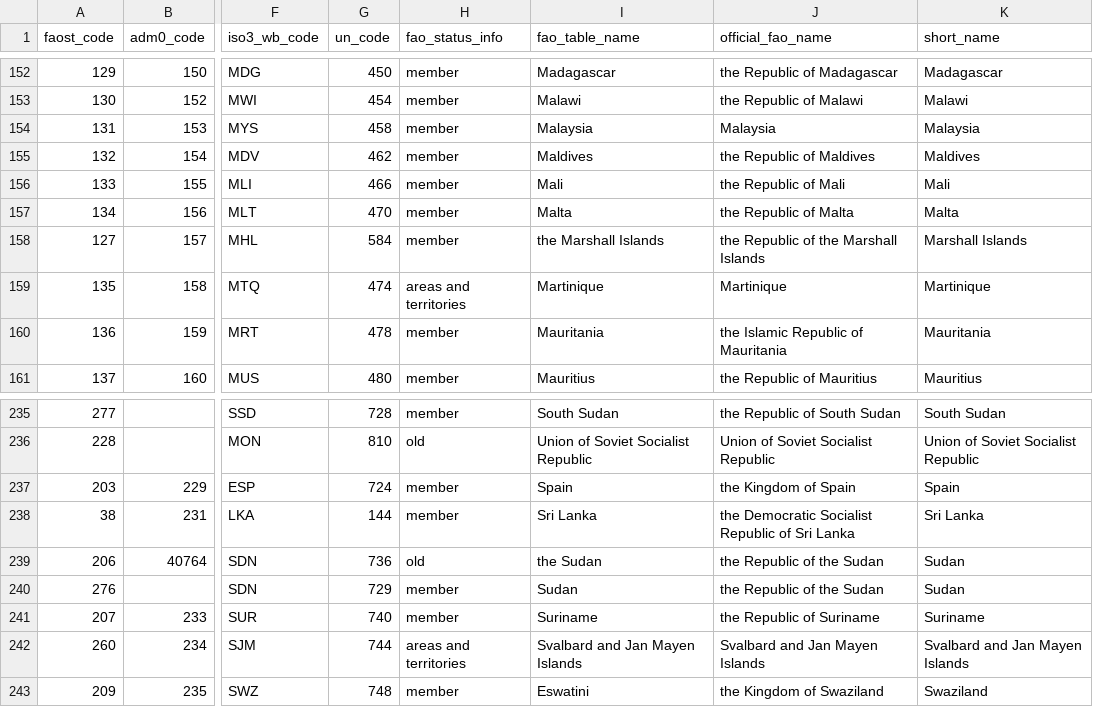
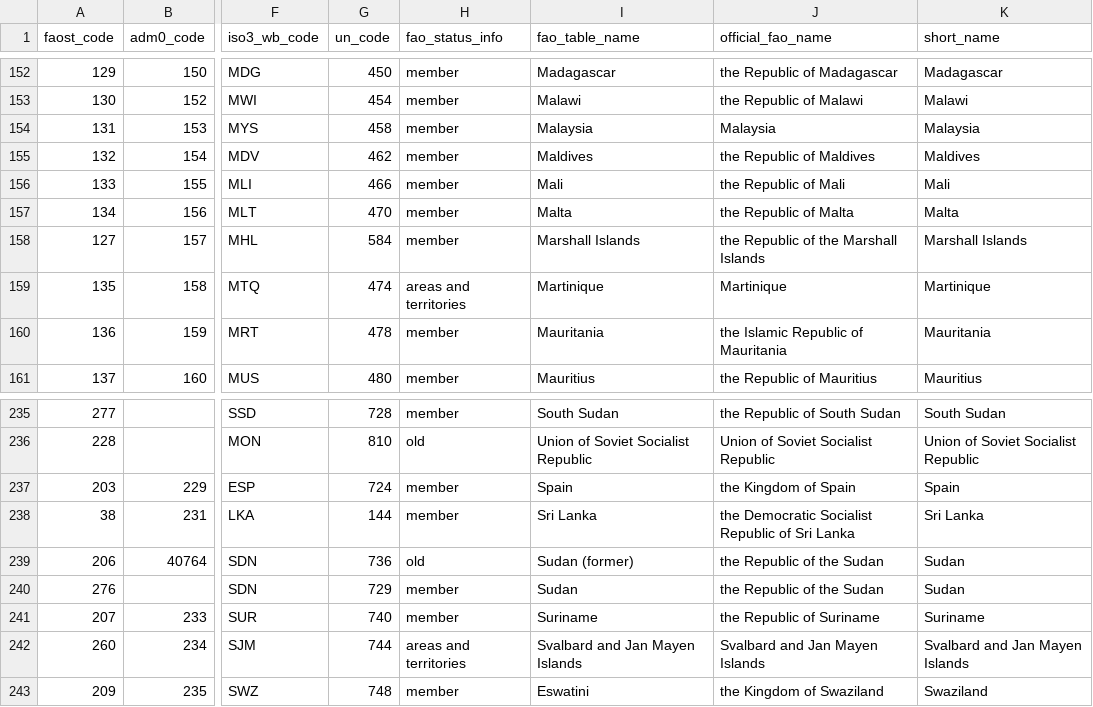
Before and after one commit to paulrougieux/biotrade, a CSV file: biotrade/config_data/faostat_country_groups.csv, drawn as a sheet; only a part is shown, gaps mark what is left out; the diff names each change by its address in the sheet, - before the commit and + after, or states it on an @@ line.

Commit message:
#60 updated further country names

```diff
--- a/biotrade/config_data/faostat_country_groups.csv
+++ b/biotrade/config_data/faostat_country_groups.csv
-I158 (fao_table_name): the Marshall Islands
+I158 (fao_table_name): Marshall Islands
-I239 (fao_table_name): the Sudan
+I239 (fao_table_name): Sudan (former)
```
